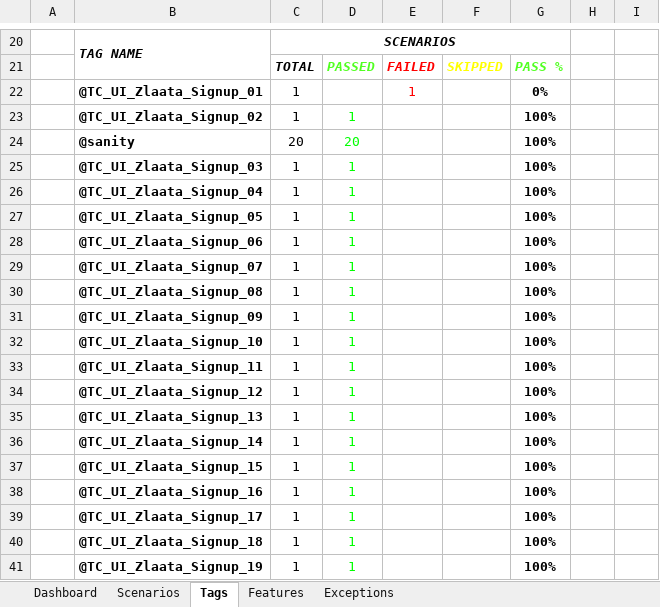
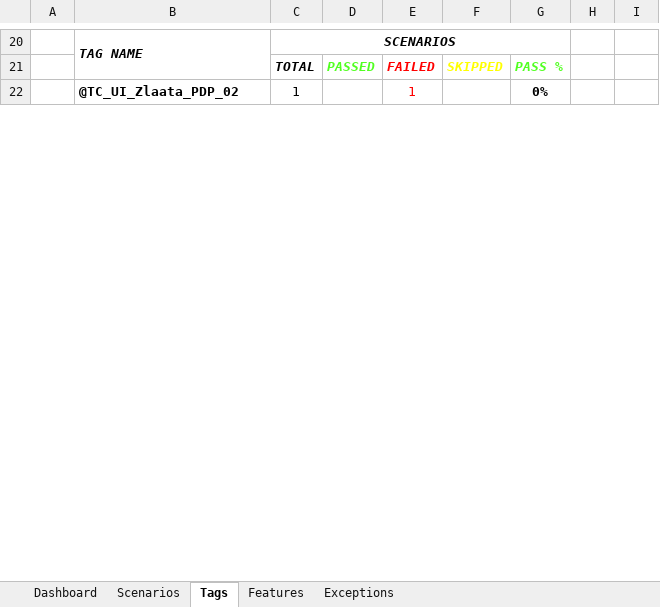
Before and after one commit to ZlaataAutomation/ZlaataQAsever, an Excel workbook: reports/Extent-Report/Zlaata-QAResults.xlsx, sheet Tags, drawn as a sheet; only a part is shown, gaps mark what is left out; values as stored, in another font and other column widths than the file's, no borders; charts and pictures not drawn; removed rows and columns are numbered as before the commit, all else as after; the diff covers the shown part only; the diff names each change by its address in the sheet, - before the commit and + after, or states it on an @@ line.

```diff
--- a/reports/Extent-Report/Zlaata-QAResults.xlsx (sheet Tags)
+++ b/reports/Extent-Report/Zlaata-QAResults.xlsx (sheet Tags)
-B22: @TC_UI_Zlaata_Signup_01
+B22: @TC_UI_Zlaata_PDP_02
-row 23:  | @TC_UI_Zlaata_Signup_02 | 1 | 1 |  |  | 100%
-row 24:  | @sanity | 20 | 20 |  |  | 100%
-row 25:  | @TC_UI_Zlaata_Signup_03 | 1 | 1 |  |  | 100%
-row 26:  | @TC_UI_Zlaata_Signup_04 | 1 | 1 |  |  | 100%
-row 27:  | @TC_UI_Zlaata_Signup_05 | 1 | 1 |  |  | 100%
-row 28:  | @TC_UI_Zlaata_Signup_06 | 1 | 1 |  |  | 100%
-row 29:  | @TC_UI_Zlaata_Signup_07 | 1 | 1 |  |  | 100%
-row 30:  | @TC_UI_Zlaata_Signup_08 | 1 | 1 |  |  | 100%
-row 31:  | @TC_UI_Zlaata_Signup_09 | 1 | 1 |  |  | 100%
-row 32:  | @TC_UI_Zlaata_Signup_10 | 1 | 1 |  |  | 100%
-row 33:  | @TC_UI_Zlaata_Signup_11 | 1 | 1 |  |  | 100%
-row 34:  | @TC_UI_Zlaata_Signup_12 | 1 | 1 |  |  | 100%
-row 35:  | @TC_UI_Zlaata_Signup_13 | 1 | 1 |  |  | 100%
-row 36:  | @TC_UI_Zlaata_Signup_14 | 1 | 1 |  |  | 100%
-row 37:  | @TC_UI_Zlaata_Signup_15 | 1 | 1 |  |  | 100%
-row 38:  | @TC_UI_Zlaata_Signup_16 | 1 | 1 |  |  | 100%
-row 39:  | @TC_UI_Zlaata_Signup_17 | 1 | 1 |  |  | 100%
-row 40:  | @TC_UI_Zlaata_Signup_18 | 1 | 1 |  |  | 100%
-row 41:  | @TC_UI_Zlaata_Signup_19 | 1 | 1 |  |  | 100%
```
Also changed, not shown: 3 added rows and 45 removed rows elsewhere in this sheet, sheet Scenarios, sheet Features, sheet Dashboard, sheet Exceptions, charts or pictures, 6 other files.
